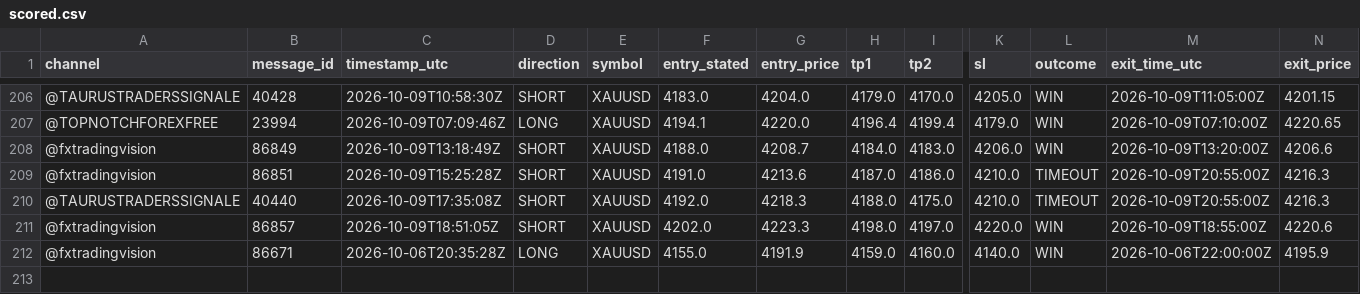
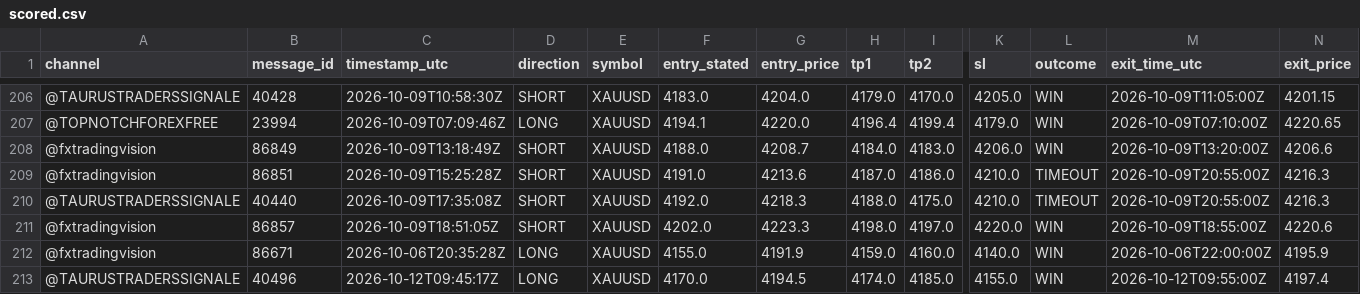
Before and after one commit to hallohallo2010-cmd/Signal-Backtesting-Ai-with-Telegram, a CSV file: scored.csv, drawn as a sheet; only a part is shown, gaps mark what is left out; rows hold the shown columns only; the diff names each change by its address in the sheet, - before the commit and + after, or states it on an @@ line.

```diff
--- a/scored.csv
+++ b/scored.csv
+row 213: @TAURUSTRADERSSIGNALE | 40496 | 2026-10-12T09:45:17Z | LONG | XAUUSD | 4170.0 | 4194.5 | 4174.0 | 4185.0 | 4155.0 | WIN | 2026-10-12T09:55:00Z | 4197.4
```
Also changed, not shown: signals.csv.
